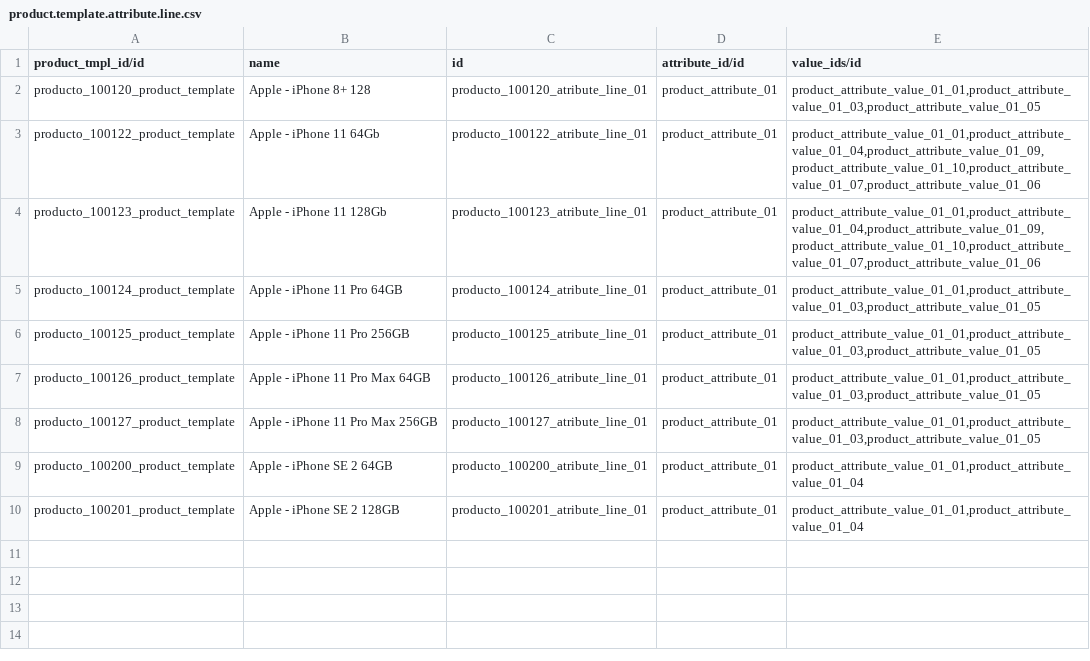
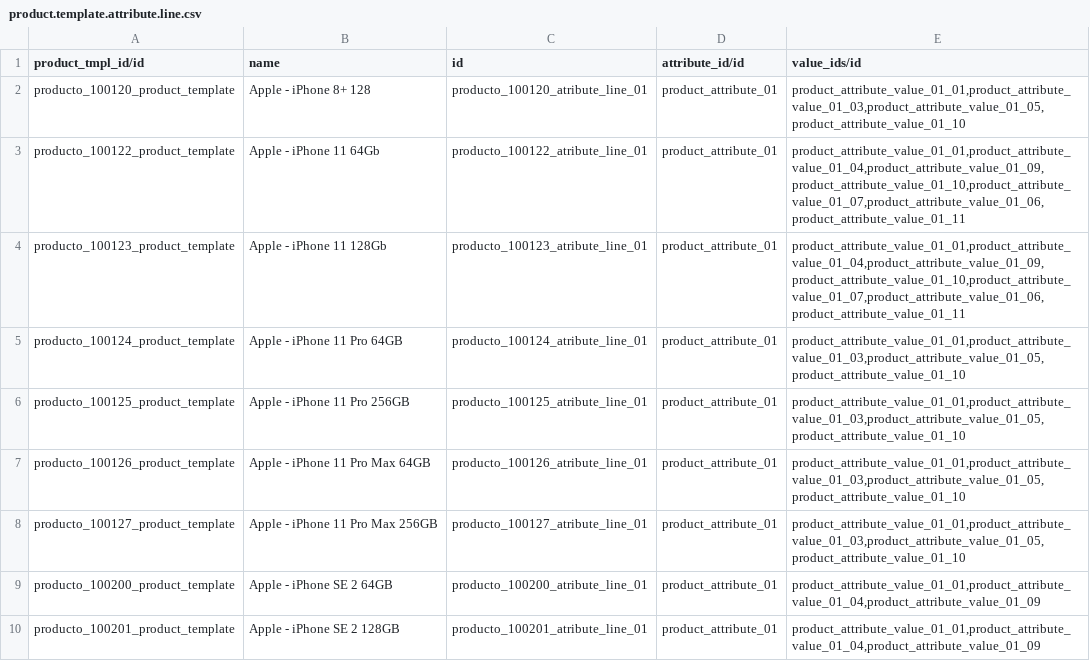
Before and after one commit to JJARAMIF/itc_productos, a CSV file: product.template.attribute.line.csv, drawn as a sheet.

```diff
--- a/product.template.attribute.line.csv
+++ b/product.template.attribute.line.csv
@@ -1,10 +1,10 @@
 "product_tmpl_id/id";"name";"id";"attribute_id/id";"value_ids/id"
-producto_100120_product_template;Apple - iPhone 8+ 128;producto_100120_atribute_line_01;product_attribute_01;product_attribute_value_01_01,product_attribute_value_01_03,product_attribute_value_01_05
-producto_100122_product_template;Apple - iPhone 11 64Gb;producto_100122_atribute_line_01;product_attribute_01;product_attribute_value_01_01,product_attribute_value_01_04,product_attribute_value_01_09,product_attribute_value_01_10,product_attribute_value_01_07,product_attribute_value_01_06
-producto_100123_product_template;Apple - iPhone 11 128Gb;producto_100123_atribute_line_01;product_attribute_01;product_attribute_value_01_01,product_attribute_value_01_04,product_attribute_value_01_09,product_attribute_value_01_10,product_attribute_value_01_07,product_attribute_value_01_06
-producto_100124_product_template;Apple - iPhone 11 Pro 64GB;producto_100124_atribute_line_01;product_attribute_01;product_attribute_value_01_01,product_attribute_value_01_03,product_attribute_value_01_05
-producto_100125_product_template;Apple - iPhone 11 Pro 256GB;producto_100125_atribute_line_01;product_attribute_01;product_attribute_value_01_01,product_attribute_value_01_03,product_attribute_value_01_05
-producto_100126_product_template;Apple - iPhone 11 Pro Max 64GB;producto_100126_atribute_line_01;product_attribute_01;product_attribute_value_01_01,product_attribute_value_01_03,product_attribute_value_01_05
-producto_100127_product_template;Apple - iPhone 11 Pro Max 256GB;producto_100127_atribute_line_01;product_attribute_01;product_attribute_value_01_01,product_attribute_value_01_03,product_attribute_value_01_05
-producto_100200_product_template;Apple - iPhone SE 2 64GB;producto_100200_atribute_line_01;product_attribute_01;product_attribute_value_01_01,product_attribute_value_01_04
-producto_100201_product_template;Apple - iPhone SE 2 128GB;producto_100201_atribute_line_01;product_attribute_01;product_attribute_value_01_01,product_attribute_value_01_04
+producto_100120_product_template;Apple - iPhone 8+ 128;producto_100120_atribute_line_01;product_attribute_01;product_attribute_value_01_01,product_attribute_value_01_03,product_attribute_value_01_05,product_attribute_value_01_10
+producto_100122_product_template;Apple - iPhone 11 64Gb;producto_100122_atribute_line_01;product_attribute_01;product_attribute_value_01_01,product_attribute_value_01_04,product_attribute_value_01_09,product_attribute_value_01_10,product_attribute_value_01_07,product_attribute_value_01_06,product_attribute_value_01_11
+producto_100123_product_template;Apple - iPhone 11 128Gb;producto_100123_atribute_line_01;product_attribute_01;product_attribute_value_01_01,product_attribute_value_01_04,product_attribute_value_01_09,product_attribute_value_01_10,product_attribute_value_01_07,product_attribute_value_01_06,product_attribute_value_01_11
+producto_100124_product_template;Apple - iPhone 11 Pro 64GB;producto_100124_atribute_line_01;product_attribute_01;product_attribute_value_01_01,product_attribute_value_01_03,product_attribute_value_01_05,product_attribute_value_01_10
+producto_100125_product_template;Apple - iPhone 11 Pro 256GB;producto_100125_atribute_line_01;product_attribute_01;product_attribute_value_01_01,product_attribute_value_01_03,product_attribute_value_01_05,product_attribute_value_01_10
+producto_100126_product_template;Apple - iPhone 11 Pro Max 64GB;producto_100126_atribute_line_01;product_attribute_01;product_attribute_value_01_01,product_attribute_value_01_03,product_attribute_value_01_05,product_attribute_value_01_10
+producto_100127_product_template;Apple - iPhone 11 Pro Max 256GB;producto_100127_atribute_line_01;product_attribute_01;product_attribute_value_01_01,product_attribute_value_01_03,product_attribute_value_01_05,product_attribute_value_01_10
+producto_100200_product_template;Apple - iPhone SE 2 64GB;producto_100200_atribute_line_01;product_attribute_01;product_attribute_value_01_01,product_attribute_value_01_04,product_attribute_value_01_09
+producto_100201_product_template;Apple - iPhone SE 2 128GB;producto_100201_atribute_line_01;product_attribute_01;product_attribute_value_01_01,product_attribute_value_01_04,product_attribute_value_01_09
```
Also changed, not shown: 2 other files.
